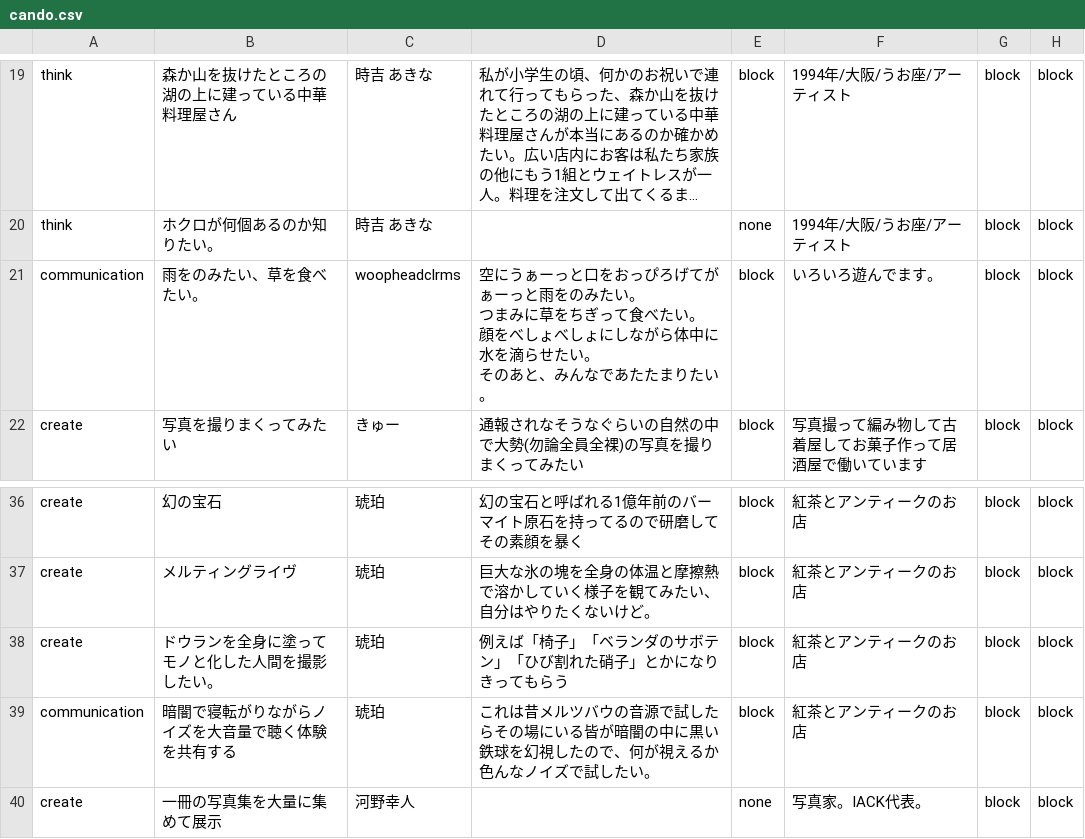
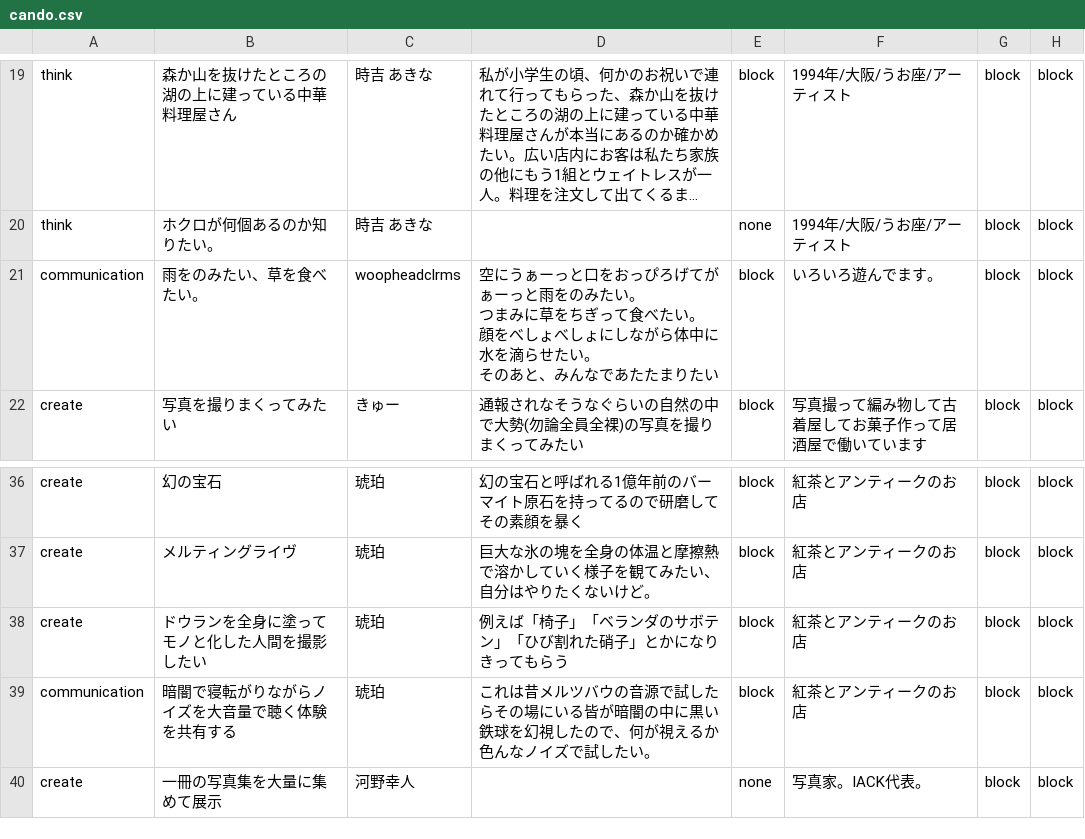
Before and after one commit to chottocrazy/index, a CSV file: weare/cando.csv, drawn as a sheet; only a part is shown, gaps mark what is left out; long unchanged cells end in …; the diff names each change by its address in the sheet, - before the commit and + after, or states it on an @@ line.

Commit message:
Update cando.csv

```diff
--- a/weare/cando.csv
+++ b/weare/cando.csv
-D21: …まりたい。
+D21: …まりたい
-B38: ドウランを全身に塗ってモノと化した人間を撮影したい。
+B38: ドウランを全身に塗ってモノと化した人間を撮影したい
```
